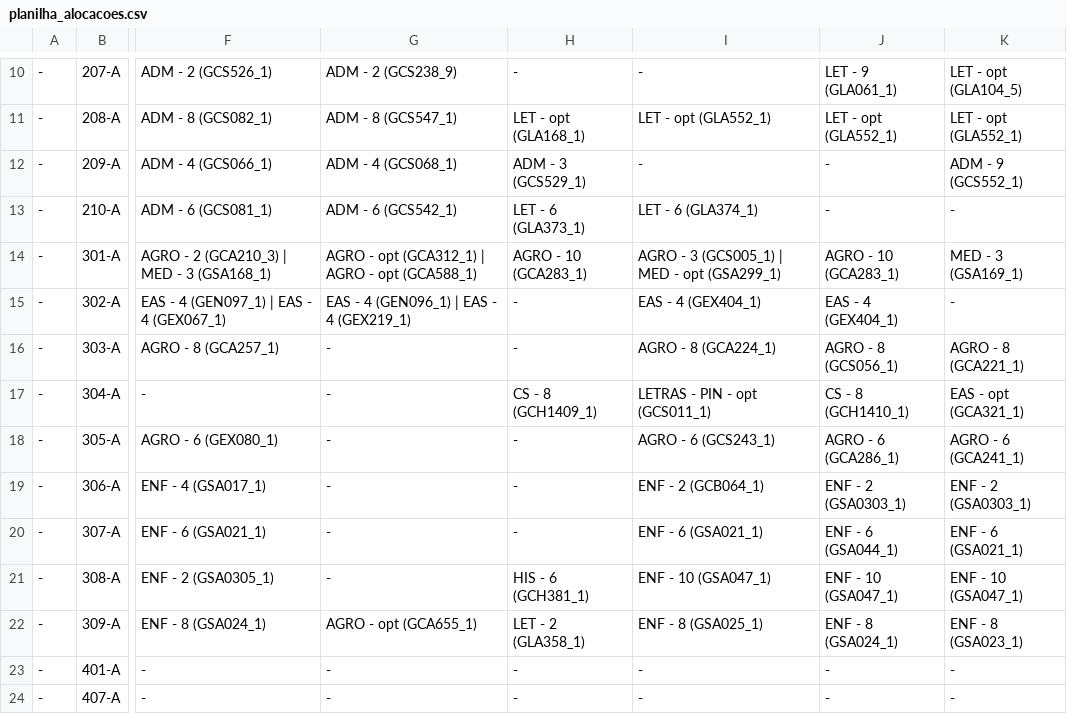
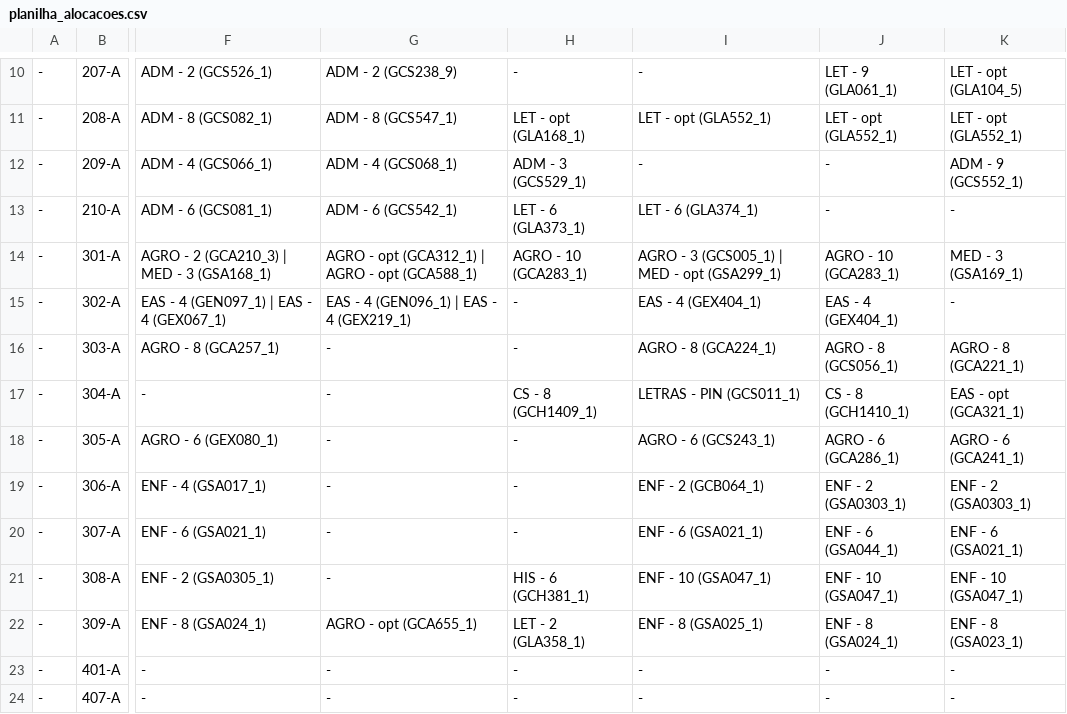
Before and after one commit to FernandoFdeS/alocador_de_salas, a CSV file: planilha_alocacoes.csv, drawn as a sheet; only a part is shown, gaps mark what is left out; the diff covers the shown part only; the diff names each change by its address in the sheet, - before the commit and + after, or states it on an @@ line.

```diff
--- a/planilha_alocacoes.csv
+++ b/planilha_alocacoes.csv
-I17: LETRAS - PIN - opt (GCS011_1)
+I17: LETRAS - PIN (GCS011_1)
```
Also changed, not shown: 15 edited cells elsewhere in this file.
